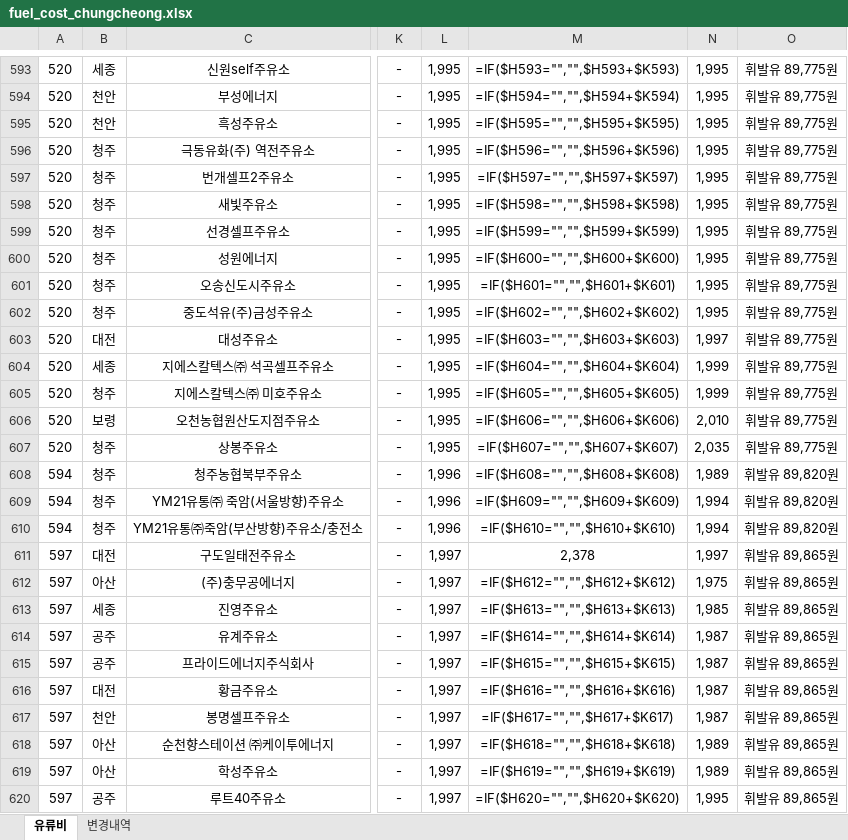
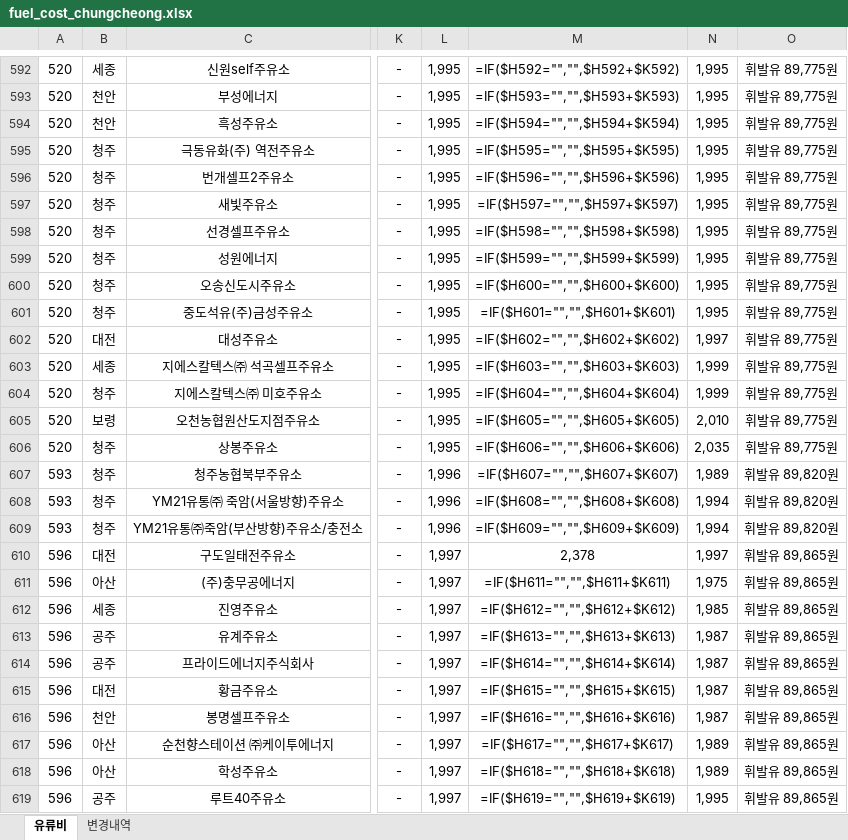
Before and after one commit to krwizxp/fcupdater, an Excel workbook: fuel_cost_chungcheong.xlsx, sheet 유류비, drawn as a sheet; only a part is shown, gaps mark what is left out; values as stored, in another font and other column widths than the file's, no borders; formulas without a stored value are shown as written; charts and pictures not drawn; addresses are those after the commit; the diff covers the shown part only; the diff names each change by its address in the sheet, - before the commit and + after, or states it on an @@ line.

```diff
--- a/fuel_cost_chungcheong.xlsx (sheet 유류비)
+++ b/fuel_cost_chungcheong.xlsx (sheet 유류비)
-M592: =IF($H593="","",$H593+$K593)
+M592: =IF($H592="","",$H592+$K592)
-M593: =IF($H594="","",$H594+$K594)
+M593: =IF($H593="","",$H593+$K593)
-M594: =IF($H595="","",$H595+$K595)
+M594: =IF($H594="","",$H594+$K594)
-M595: =IF($H596="","",$H596+$K596)
+M595: =IF($H595="","",$H595+$K595)
-M596: =IF($H597="","",$H597+$K597)
+M596: =IF($H596="","",$H596+$K596)
-M597: =IF($H598="","",$H598+$K598)
+M597: =IF($H597="","",$H597+$K597)
-M598: =IF($H599="","",$H599+$K599)
+M598: =IF($H598="","",$H598+$K598)
-M599: =IF($H600="","",$H600+$K600)
+M599: =IF($H599="","",$H599+$K599)
-M600: =IF($H601="","",$H601+$K601)
+M600: =IF($H600="","",$H600+$K600)
-M601: =IF($H602="","",$H602+$K602)
+M601: =IF($H601="","",$H601+$K601)
-M602: =IF($H603="","",$H603+$K603)
+M602: =IF($H602="","",$H602+$K602)
-M603: =IF($H604="","",$H604+$K604)
+M603: =IF($H603="","",$H603+$K603)
-M604: =IF($H605="","",$H605+$K605)
+M604: =IF($H604="","",$H604+$K604)
-M605: =IF($H606="","",$H606+$K606)
+M605: =IF($H605="","",$H605+$K605)
-M606: =IF($H607="","",$H607+$K607)
+M606: =IF($H606="","",$H606+$K606)
-A607:A609: 594
+A607:A609: 593
-M607: =IF($H608="","",$H608+$K608)
+M607: =IF($H607="","",$H607+$K607)
-M608: =IF($H609="","",$H609+$K609)
+M608: =IF($H608="","",$H608+$K608)
-M609: =IF($H610="","",$H610+$K610)
+M609: =IF($H609="","",$H609+$K609)
-A610:A619: 597
+A610:A619: 596
-M611: =IF($H612="","",$H612+$K612)
+M611: =IF($H611="","",$H611+$K611)
-M612: =IF($H613="","",$H613+$K613)
+M612: =IF($H612="","",$H612+$K612)
-M613: =IF($H614="","",$H614+$K614)
+M613: =IF($H613="","",$H613+$K613)
-M614: =IF($H615="","",$H615+$K615)
+M614: =IF($H614="","",$H614+$K614)
-M615: =IF($H616="","",$H616+$K616)
+M615: =IF($H615="","",$H615+$K615)
-M616: =IF($H617="","",$H617+$K617)
+M616: =IF($H616="","",$H616+$K616)
-M617: =IF($H618="","",$H618+$K618)
+M617: =IF($H617="","",$H617+$K617)
-M618: =IF($H619="","",$H619+$K619)
+M618: =IF($H618="","",$H618+$K618)
-M619: =IF($H620="","",$H620+$K620)
+M619: =IF($H619="","",$H619+$K619)
```
Also changed, not shown: 4 added rows, 4 removed rows and 483 edited cells elsewhere in this sheet, sheet 변경내역, formulas that keep their value, 4 other files.
